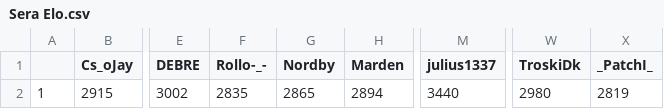
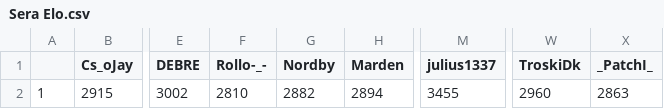
Before and after one commit to ZimZeb0y/SERA-Elo, a CSV file: Sera Elo.csv, drawn as a sheet; only a part is shown, gaps mark what is left out; the diff names each change by its address in the sheet, - before the commit and + after, or states it on an @@ line.

```diff
--- a/Sera Elo.csv
+++ b/Sera Elo.csv
-F2 (Rollo-_-): 2835
+F2 (Rollo-_-): 2810
-G2 (Nordby): 2865
+G2 (Nordby): 2882
-M2 (julius1337): 3440
+M2 (julius1337): 3455
-W2 (TroskiDk): 2980
+W2 (TroskiDk): 2960
-X2 (_PatchI_): 2819
+X2 (_PatchI_): 2863
```
